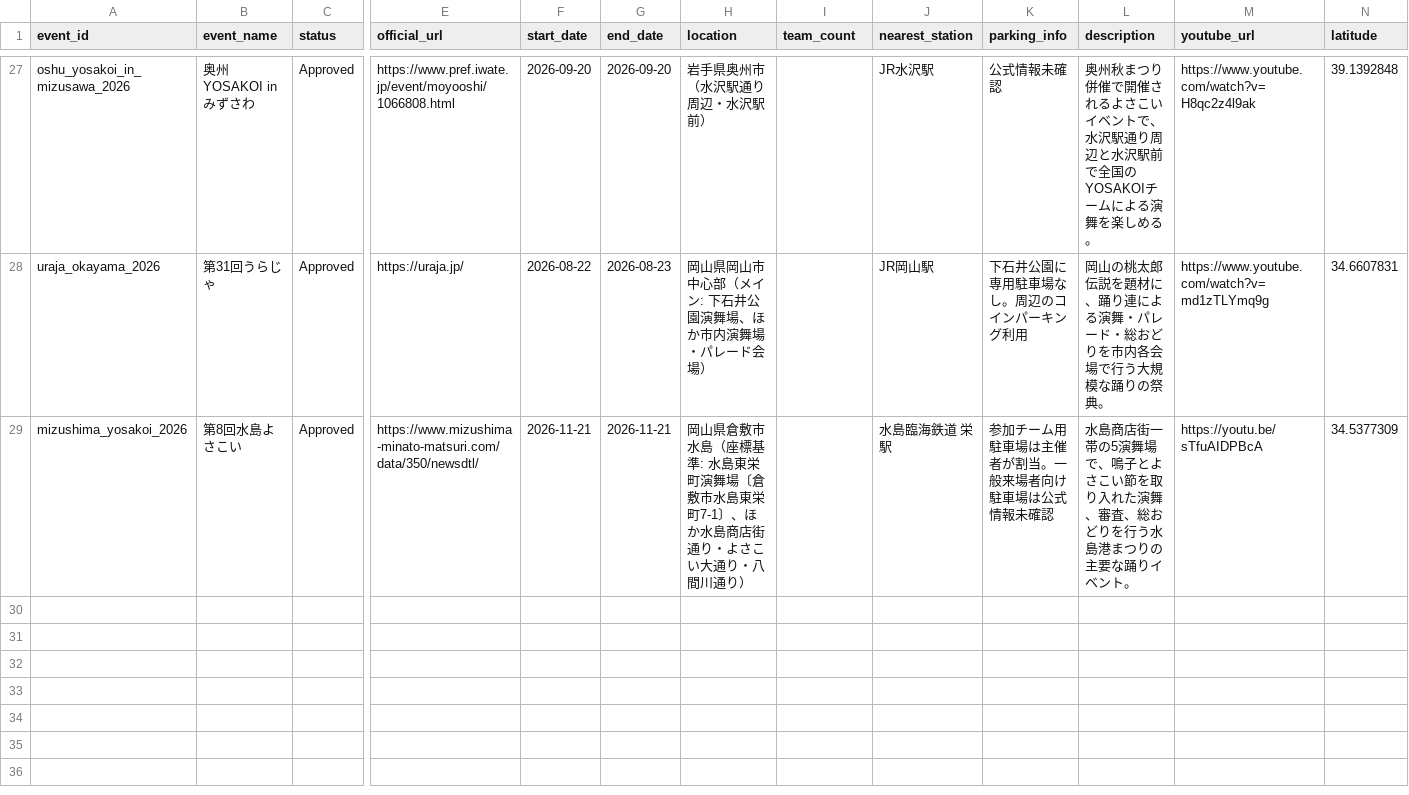
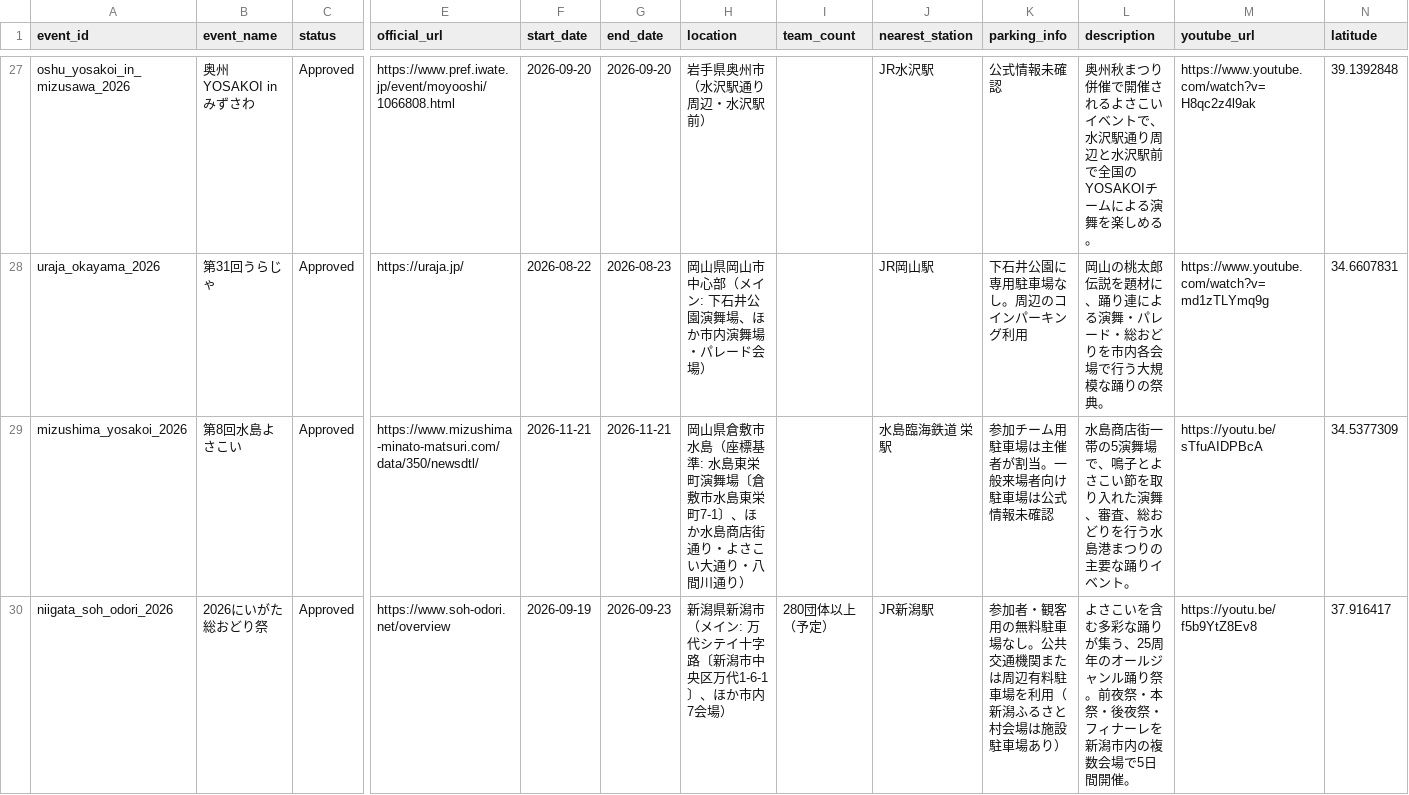
Before and after one commit to Yosakoi-Japan/yosakoiPortal, a CSV file: frontend/app/src/assets/data/yosakoi_event.csv, drawn as a sheet; only a part is shown, gaps mark what is left out; rows hold the shown columns only; the diff covers the shown part only; the diff names each change by its address in the sheet, - before the commit and + after, or states it on an @@ line.

```diff
--- a/frontend/app/src/assets/data/yosakoi_event.csv
+++ b/frontend/app/src/assets/data/yosakoi_event.csv
+row 30: niigata_soh_odori_2026 | 2026にいがた総おどり祭 | Approved | https://www.soh-odori.net/overview | 2026-09-19 | 2026-09-23 | 新潟県新潟市（メイン: 万代シテイ十字路〔新潟市中央区万代1-6-1〕、ほか市内7会場） | 280団体以上（予定） | JR新潟駅 | 参加者・観客用の無料駐車場なし。公共交通機関または周辺有料駐車場を利用（新潟ふるさと村会場は施設駐車場あり） | よさこいを含む多彩な踊りが集う、25周年のオールジャンル踊り祭。前夜祭・本祭・後夜祭・フィナーレを新潟市内の複数会場で5日間開催。 | https://youtu.be/f5b9YtZ8Ev8 | 37.916417
```
Also changed, not shown: 1 added row elsewhere in this file.
